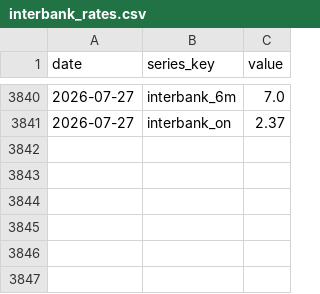
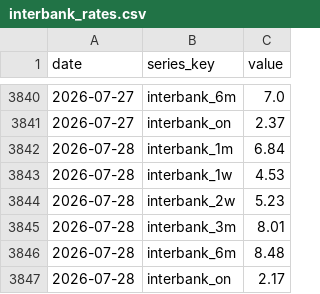
Before and after one commit to BrosPartners/liquidity-crawler, a CSV file: data/interbank_rates.csv, drawn as a sheet; only a part is shown, gaps mark what is left out.

```diff
--- a/data/interbank_rates.csv
+++ b/data/interbank_rates.csv
@@ -3841 +3841,7 @@ date,series_key,value
 2026-07-27,interbank_on,2.37
+2026-07-28,interbank_1m,6.84
+2026-07-28,interbank_1w,4.53
+2026-07-28,interbank_2w,5.23
+2026-07-28,interbank_3m,8.01
+2026-07-28,interbank_6m,8.48
+2026-07-28,interbank_on,2.17
```
Also changed, not shown: data/bond_yield.csv, data/omo_volume.csv, 5 other files.
